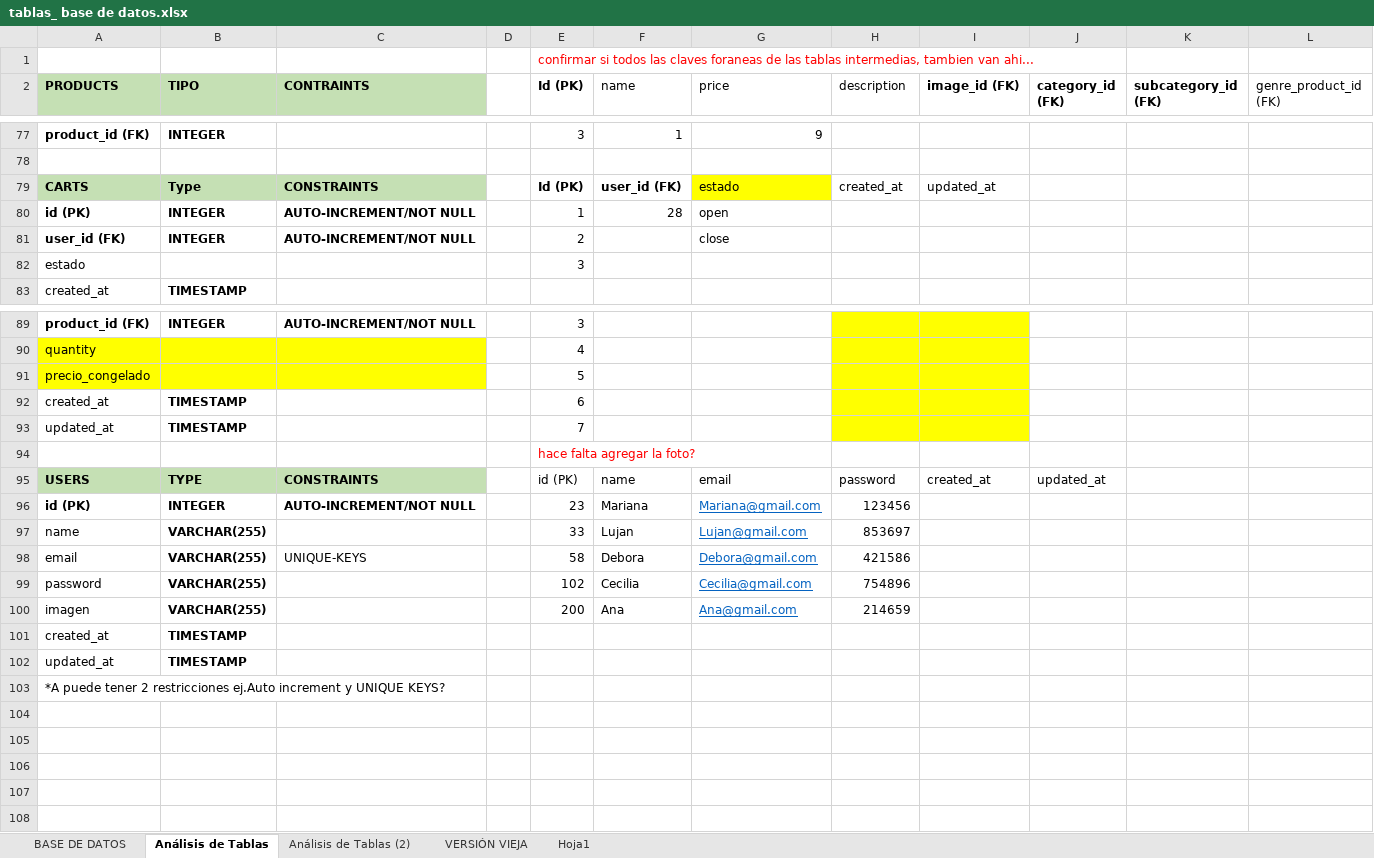
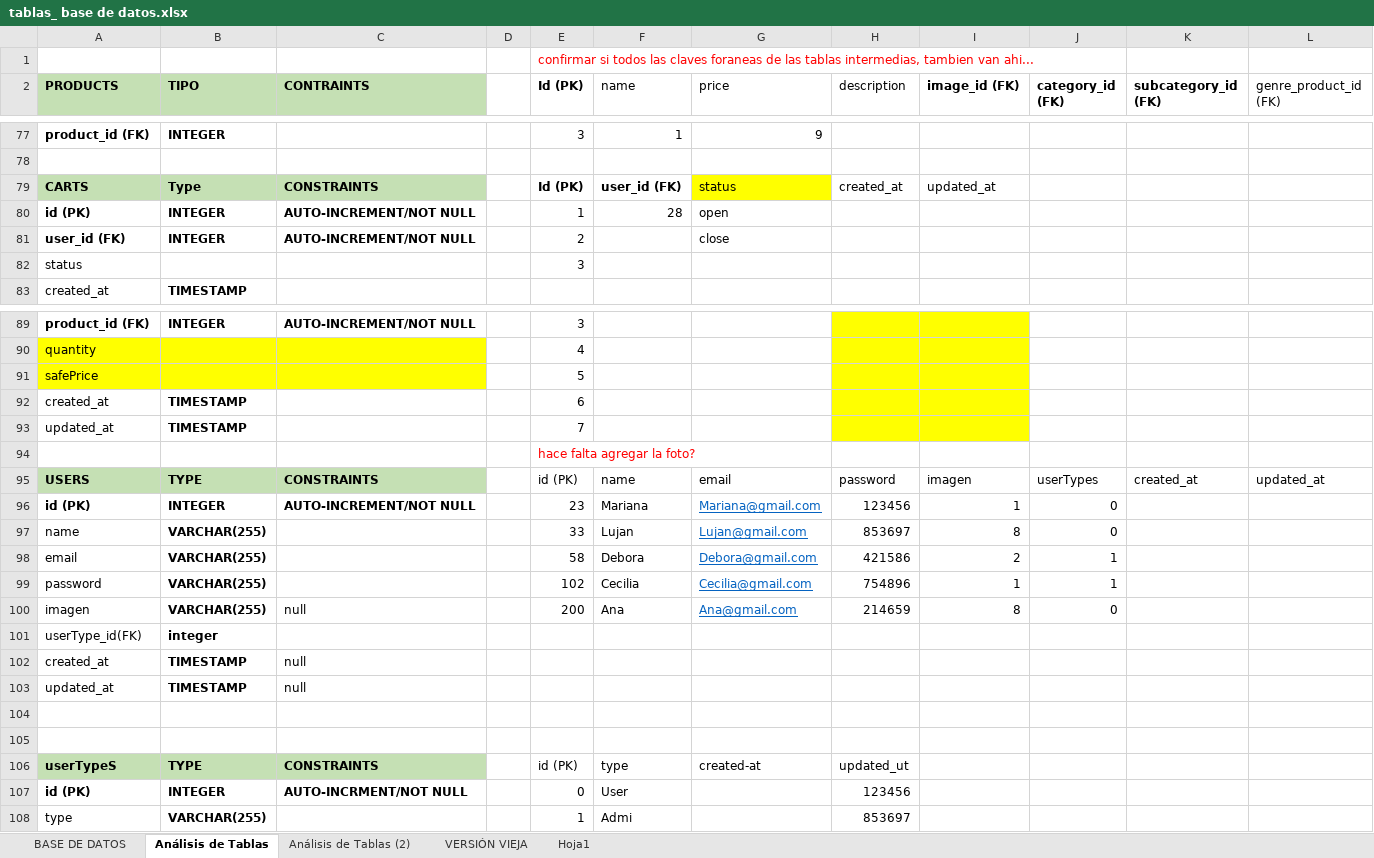
Before and after one commit to xiomaraOcampo/VisteteDePoder, an Excel workbook: tablas_ base de datos.xlsx, sheet Análisis de Tablas, drawn as a sheet; only a part is shown, gaps mark what is left out; values as stored, in another font and other column widths than the file's, no borders; charts and pictures not drawn; addresses are those after the commit; rows hold the shown columns only; the diff names each change by its address in the sheet, - before the commit and + after, or states it on an @@ line.

Commit message:
base de datos User

```diff
--- a/tablas_ base de datos.xlsx (sheet Análisis de Tablas)
+++ b/tablas_ base de datos.xlsx (sheet Análisis de Tablas)
-G79 (price): estado
+G79 (price): status
-A82 (PRODUCTS): estado
+A82 (PRODUCTS): status
-A91 (PRODUCTS): precio_congelado
+A91 (PRODUCTS): safePrice
-I95 (image_id (FK)): created_at
+I95 (image_id (FK)): imagen
-J95 (category_id (FK)): updated_at
+J95 (category_id (FK)): userTypes
-K95 (subcategory_id (FK)): (empty)
+K95 (subcategory_id (FK)): created_at
-L95 (genre_product_id (FK)): (empty)
+L95 (genre_product_id (FK)): updated_at
-I96 (image_id (FK)): (empty)
+I96 (image_id (FK)): 1
-J96:J97 (category_id (FK)): (empty)
+J96:J97 (category_id (FK)): 0
-I97 (image_id (FK)): (empty)
+I97 (image_id (FK)): 8
-C98 (CONTRAINTS): UNIQUE-KEYS
+C98 (CONTRAINTS): (empty)
-I98 (image_id (FK)): (empty)
+I98 (image_id (FK)): 2
-J98:J99 (category_id (FK)): (empty)
+J98:J99 (category_id (FK)): 1
-I99 (image_id (FK)): (empty)
+I99 (image_id (FK)): 1
-C100 (CONTRAINTS): (empty)
+C100 (CONTRAINTS): null
-I100 (image_id (FK)): (empty)
+I100 (image_id (FK)): 8
-J100 (category_id (FK)): (empty)
+J100 (category_id (FK)): 0
+row 101: userType_id(FK) | integer
-C102:C103 (CONTRAINTS): (empty)
+C102:C103 (CONTRAINTS): null
-A104 (PRODUCTS): *A puede tener 2 restricciones ej.Auto increment y UNIQUE KEYS?
+A104 (PRODUCTS): (empty)
+row 105: (empty)
+row 106: userTypeS | TYPE | CONSTRAINTS |  | id (PK) | type | created-at | updated_ut
+row 107: id (PK) | INTEGER | AUTO-INCRMENT/NOT NULL |  | 0 | User |  | 123456
+row 108: type | VARCHAR(255) |  |  | 1 | Admi |  | 853697
```
Also changed, not shown: sheet BASE DE DATOS, charts or pictures.
